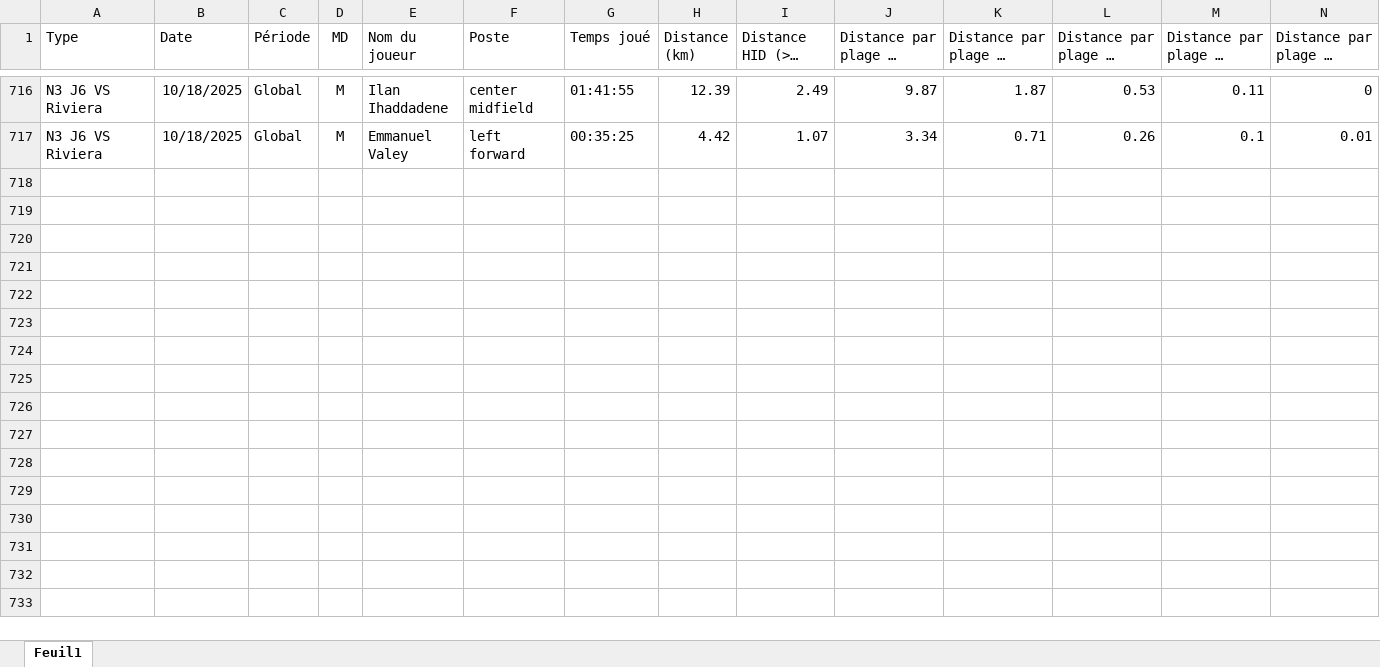
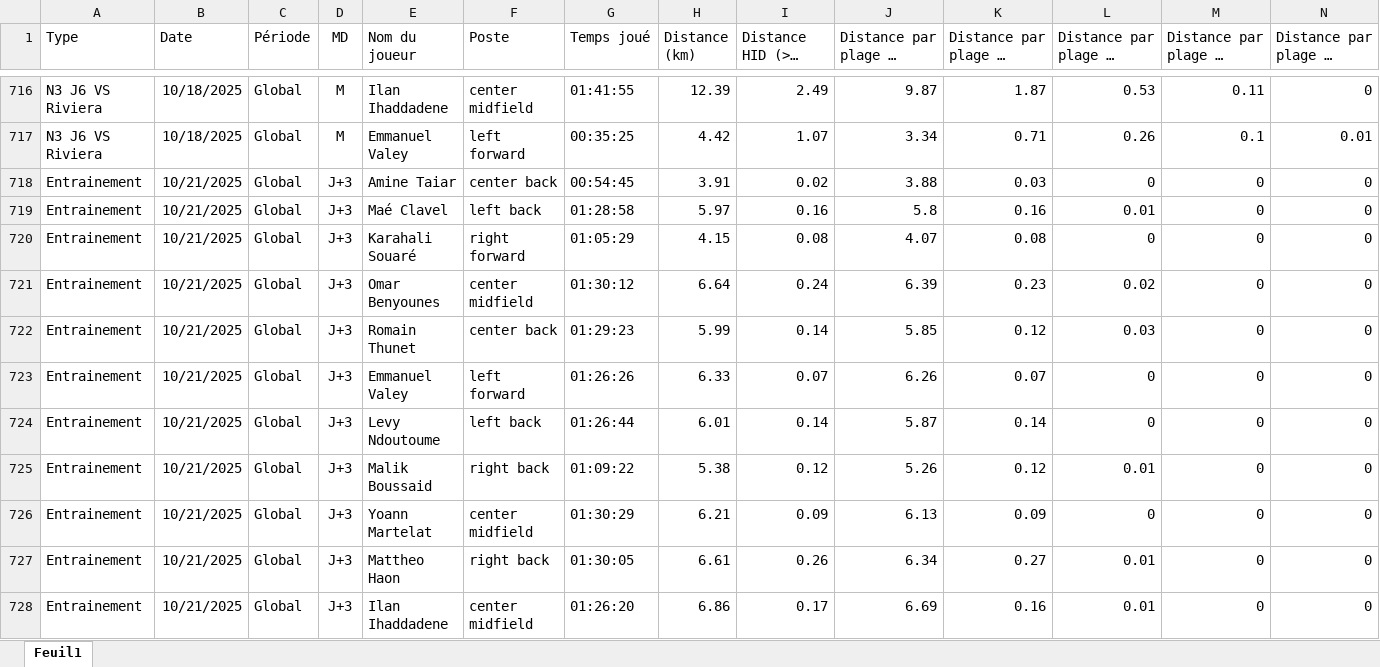
Before and after one commit to Chris15100/lld-app, an Excel workbook: data/DonneesGPSPropres.xlsx, sheet Feuil1, drawn as a sheet; only a part is shown, gaps mark what is left out; long unchanged cells end in …; values as stored, in another font and other column widths than the file's, no borders; rows hold the shown columns only; the diff names each change by its address in the sheet, - before the commit and + after, or states it on an @@ line.

```diff
--- a/data/DonneesGPSPropres.xlsx (sheet Feuil1)
+++ b/data/DonneesGPSPropres.xlsx (sheet Feuil1)
+row 718: Entrainement | 10/21/2025 | Global | J+3 | Amine Taiar | center back | 00:54:45 | 3.91 | 0.02 | 3.88 | 0.03 | 0 | 0 | 0
+row 719: Entrainement | 10/21/2025 | Global | J+3 | Maé Clavel | left back | 01:28:58 | 5.97 | 0.16 | 5.8 | 0.16 | 0.01 | 0 | 0
+row 720: Entrainement | 10/21/2025 | Global | J+3 | Karahali Souaré | right forward | 01:05:29 | 4.15 | 0.08 | 4.07 | 0.08 | 0 | 0 | 0
+row 721: Entrainement | 10/21/2025 | Global | J+3 | Omar Benyounes | center midfield | 01:30:12 | 6.64 | 0.24 | 6.39 | 0.23 | 0.02 | 0 | 0
+row 722: Entrainement | 10/21/2025 | Global | J+3 | Romain Thunet | center back | 01:29:23 | 5.99 | 0.14 | 5.85 | 0.12 | 0.03 | 0 | 0
+row 723: Entrainement | 10/21/2025 | Global | J+3 | Emmanuel Valey | left forward | 01:26:26 | 6.33 | 0.07 | 6.26 | 0.07 | 0 | 0 | 0
+row 724: Entrainement | 10/21/2025 | Global | J+3 | Levy Ndoutoume | left back | 01:26:44 | 6.01 | 0.14 | 5.87 | 0.14 | 0 | 0 | 0
+row 725: Entrainement | 10/21/2025 | Global | J+3 | Malik Boussaid | right back | 01:09:22 | 5.38 | 0.12 | 5.26 | 0.12 | 0.01 | 0 | 0
+row 726: Entrainement | 10/21/2025 | Global | J+3 | Yoann Martelat | center midfield | 01:30:29 | 6.21 | 0.09 | 6.13 | 0.09 | 0 | 0 | 0
+row 727: Entrainement | 10/21/2025 | Global | J+3 | Mattheo Haon | right back | 01:30:05 | 6.61 | 0.26 | 6.34 | 0.27 | 0.01 | 0 | 0
+row 728: Entrainement | 10/21/2025 | Global | J+3 | Ilan Ihaddadene | center midfield | 01:26:20 | 6.86 | 0.17 | 6.69 | 0.16 | 0.01 | 0 | 0
```
Also changed, not shown: data/Poids-Masse grasse.xlsx, data/Présences.xlsx, 1 other file.
